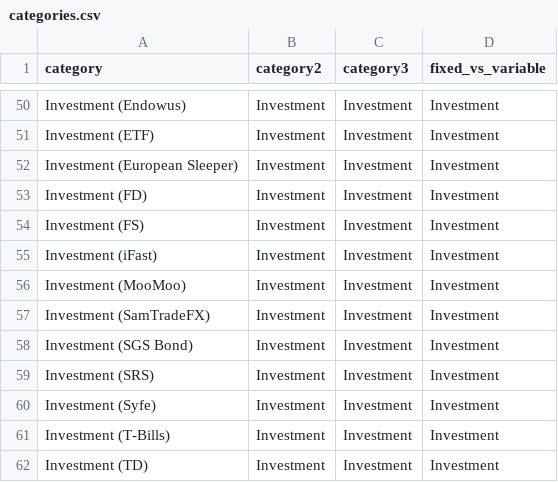
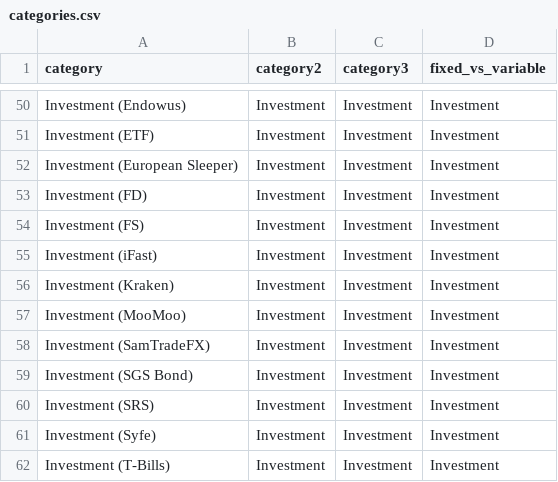
Before and after one commit to jeremychia/personal-finances-dbt, a CSV file: seeds/categories.csv, drawn as a sheet; only a part is shown, gaps mark what is left out; the shorter side is filled out with more unchanged rows.

Commit message:
chore: add "Investment (Kraken)" into categories

```diff
--- a/seeds/categories.csv
+++ b/seeds/categories.csv
@@ -55,2 +55,3 @@ Investment (FS),Investment,Investment,Investment
 Investment (iFast),Investment,Investment,Investment
+Investment (Kraken),Investment,Investment,Investment
 Investment (MooMoo),Investment,Investment,Investment
```
